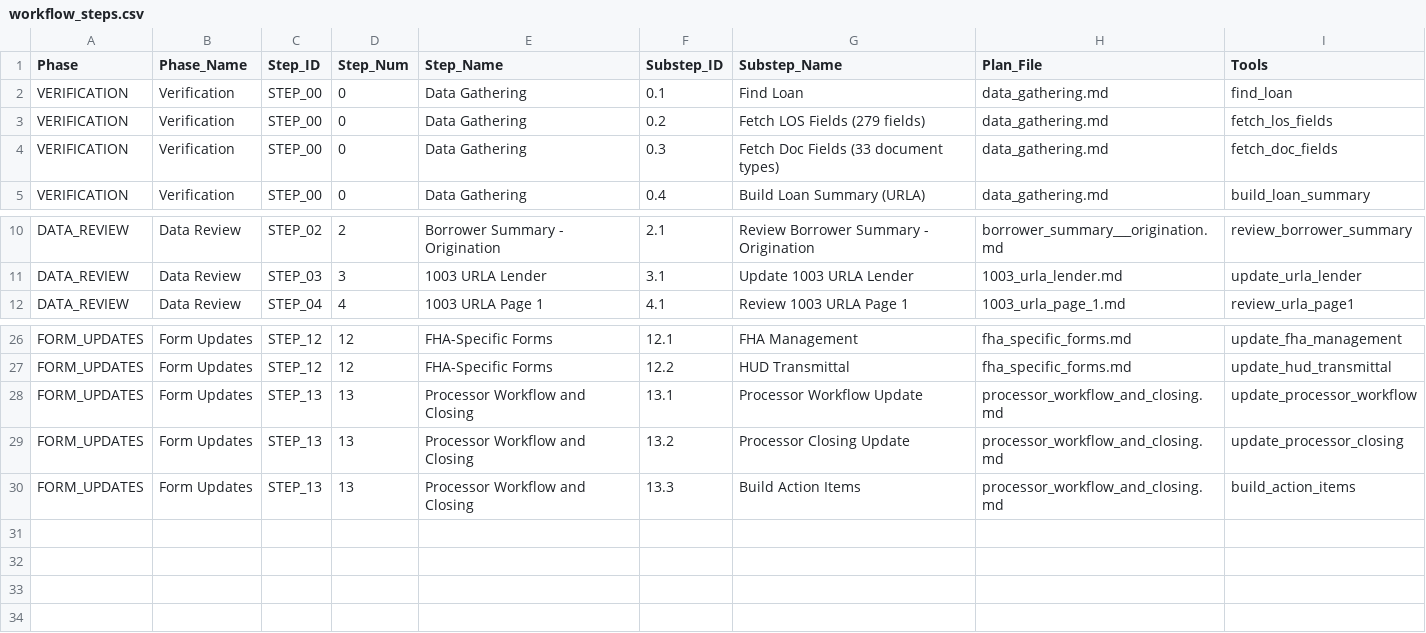
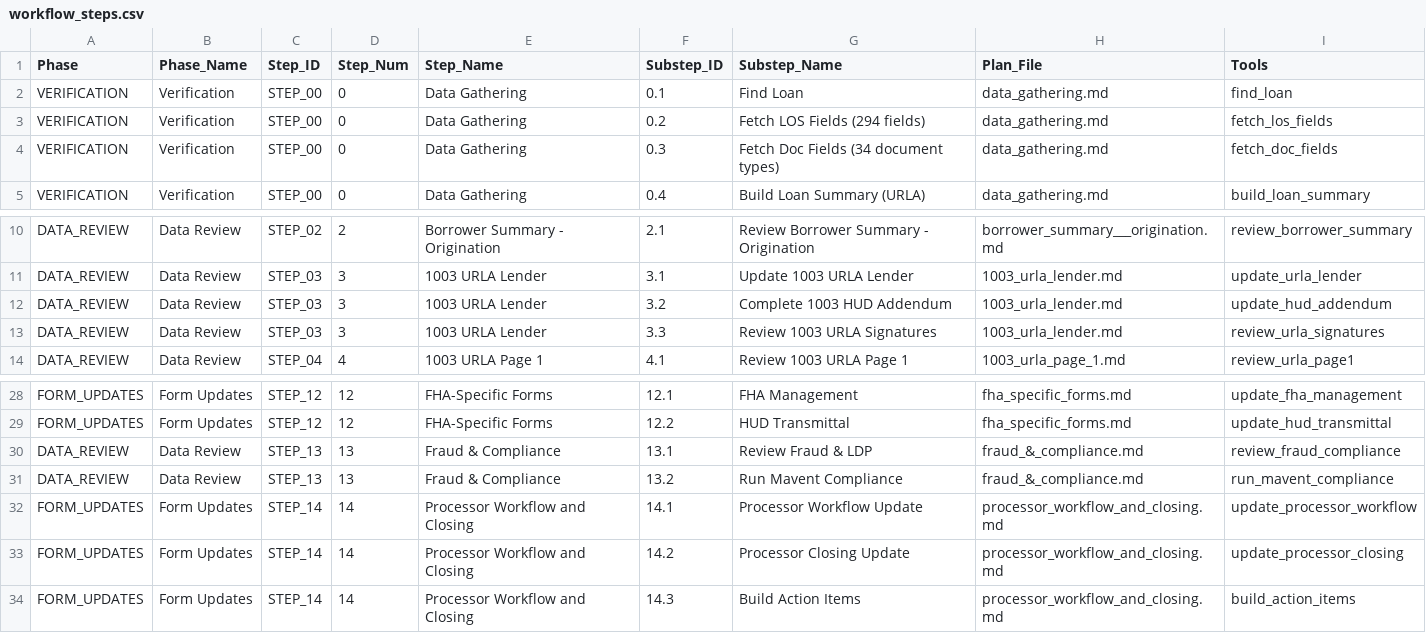
Before and after one commit to FintorAI/processor-assistant-review, a CSV file: workflow_steps.csv, drawn as a sheet; only a part is shown, gaps mark what is left out.

```diff
--- a/workflow_steps.csv
+++ b/workflow_steps.csv
@@ -2,4 +2,4 @@ Phase,Phase_Name,Step_ID,Step_Num,Step_Name,Substep_ID,Substep_Name,Plan_File,To
 VERIFICATION,Verification,STEP_00,0,Data Gathering,0.1,Find Loan,data_gathering.md,find_loan
-VERIFICATION,Verification,STEP_00,0,Data Gathering,0.2,Fetch LOS Fields (279 fields),data_gathering.md,fetch_los_fields
-VERIFICATION,Verification,STEP_00,0,Data Gathering,0.3,Fetch Doc Fields (33 document types),data_gathering.md,fetch_doc_fields
+VERIFICATION,Verification,STEP_00,0,Data Gathering,0.2,Fetch LOS Fields (294 fields),data_gathering.md,fetch_los_fields
+VERIFICATION,Verification,STEP_00,0,Data Gathering,0.3,Fetch Doc Fields (34 document types),data_gathering.md,fetch_doc_fields
 VERIFICATION,Verification,STEP_00,0,Data Gathering,0.4,Build Loan Summary (URLA),data_gathering.md,build_loan_summary
@@ -11,2 +11,4 @@ DATA_REVIEW,Data Review,STEP_02,2,Borrower Summary - Origination,2.1,Review Borr
 DATA_REVIEW,Data Review,STEP_03,3,1003 URLA Lender,3.1,Update 1003 URLA Lender,1003_urla_lender.md,update_urla_lender
+DATA_REVIEW,Data Review,STEP_03,3,1003 URLA Lender,3.2,Complete 1003 HUD Addendum,1003_urla_lender.md,update_hud_addendum
+DATA_REVIEW,Data Review,STEP_03,3,1003 URLA Lender,3.3,Review 1003 URLA Signatures,1003_urla_lender.md,review_urla_signatures
 DATA_REVIEW,Data Review,STEP_04,4,1003 URLA Page 1,4.1,Review 1003 URLA Page 1,1003_urla_page_1.md,review_urla_page1
@@ -27,4 +29,6 @@ FORM_UPDATES,Form Updates,STEP_12,12,FHA-Specific Forms,12.1,FHA Management,fha_
 FORM_UPDATES,Form Updates,STEP_12,12,FHA-Specific Forms,12.2,HUD Transmittal,fha_specific_forms.md,update_hud_transmittal
-FORM_UPDATES,Form Updates,STEP_13,13,Processor Workflow and Closing,13.1,Processor Workflow Update,processor_workflow_and_closing.md,update_processor_workflow
-FORM_UPDATES,Form Updates,STEP_13,13,Processor Workflow and Closing,13.2,Processor Closing Update,processor_workflow_and_closing.md,update_processor_closing
-FORM_UPDATES,Form Updates,STEP_13,13,Processor Workflow and Closing,13.3,Build Action Items,processor_workflow_and_closing.md,build_action_items
+DATA_REVIEW,Data Review,STEP_13,13,Fraud & Compliance,13.1,Review Fraud & LDP,fraud_&_compliance.md,review_fraud_compliance
+DATA_REVIEW,Data Review,STEP_13,13,Fraud & Compliance,13.2,Run Mavent Compliance,fraud_&_compliance.md,run_mavent_compliance
+FORM_UPDATES,Form Updates,STEP_14,14,Processor Workflow and Closing,14.1,Processor Workflow Update,processor_workflow_and_closing.md,update_processor_workflow
+FORM_UPDATES,Form Updates,STEP_14,14,Processor Workflow and Closing,14.2,Processor Closing Update,processor_workflow_and_closing.md,update_processor_closing
+FORM_UPDATES,Form Updates,STEP_14,14,Processor Workflow and Closing,14.3,Build Action Items,processor_workflow_and_closing.md,build_action_items
```
Also changed, not shown: docs/processor_checklist_code_reality.csv, 13 other files.
